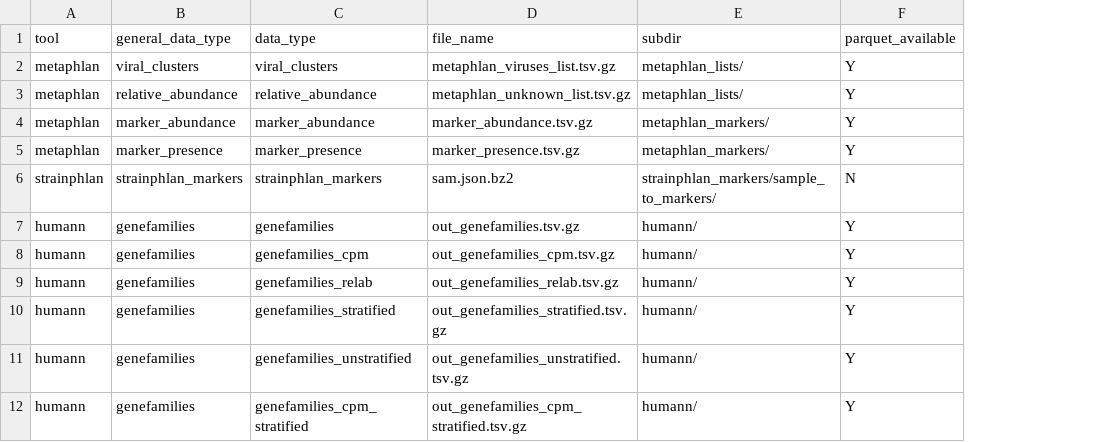
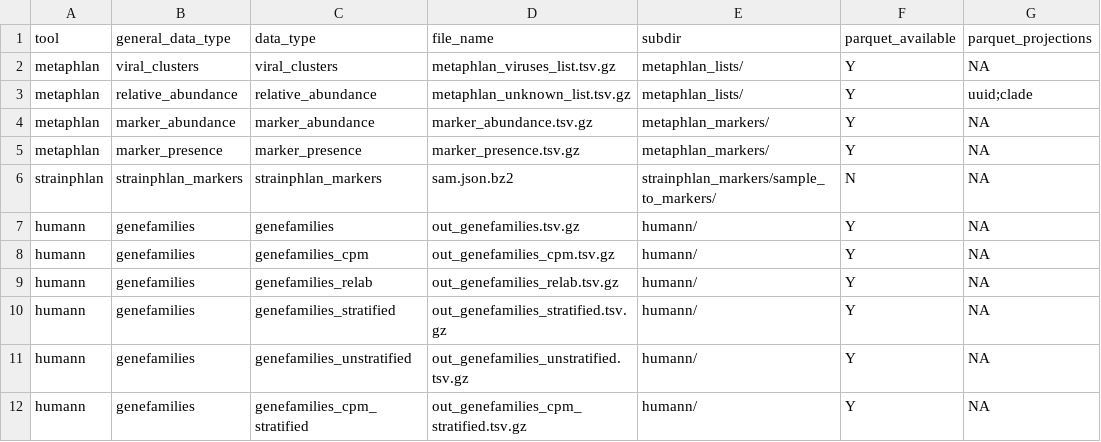
Before and after one commit to ASAP-MAC/parkinsonsMetagenomicData, a CSV file: inst/extdata/output_files.csv, drawn as a sheet; only a part is shown; the diff names each change by its address in the sheet, - before the commit and + after, or states it on an @@ line.

Commit message:
Incorporate get_hf_parquet_urls into other functions, adjust URL handling, handle parquet files labeled to indicate ordering

```diff
--- a/inst/extdata/output_files.csv
+++ b/inst/extdata/output_files.csv
+column G (parquet_projections), rows 2-12: NA | uuid;clade | NA | NA | NA | NA | NA | NA | NA | NA | NA
```
Also changed, not shown: inst/extdata/parquet_repos.csv, 16 other files.
